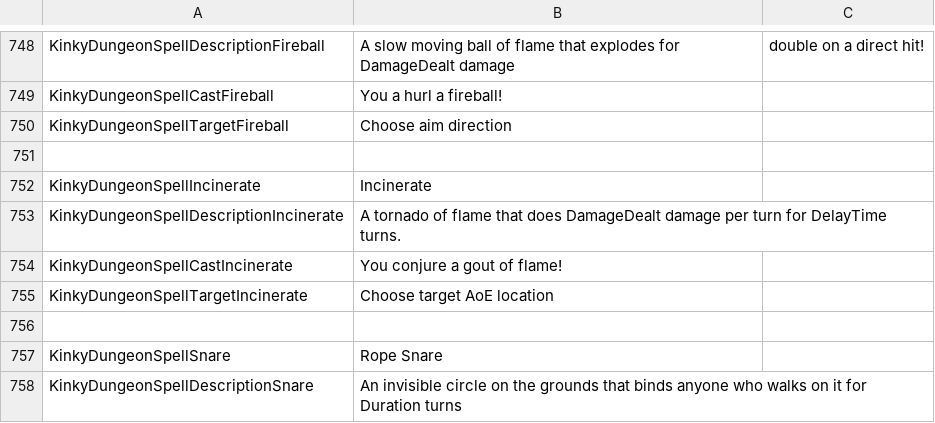
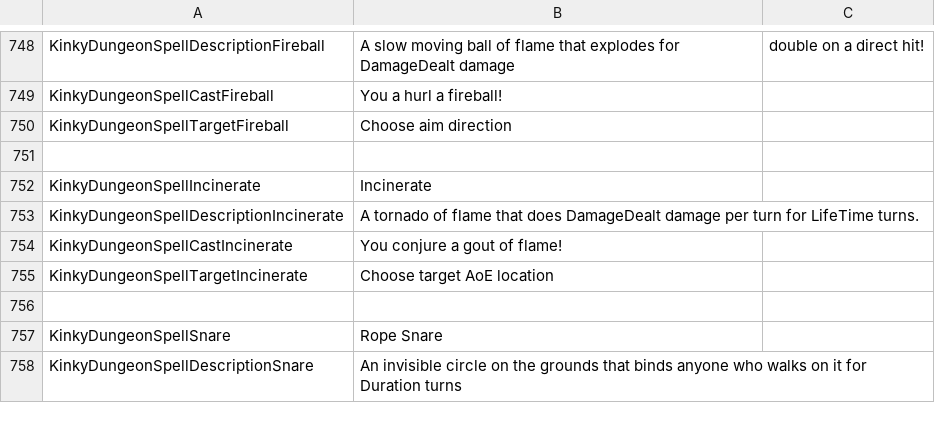
Before and after one commit to Di-flex/BC, a CSV file: BondageClub/Screens/MiniGame/KinkyDungeon/Text_KinkyDungeon.csv, drawn as a sheet; only a part is shown, gaps mark what is left out.

Commit message:
Fix text

```diff
--- a/BondageClub/Screens/MiniGame/KinkyDungeon/Text_KinkyDungeon.csv
+++ b/BondageClub/Screens/MiniGame/KinkyDungeon/Text_KinkyDungeon.csv
@@ -752,3 +752,3 @@ KinkyDungeonSpellTargetFireball,Choose aim direction
 KinkyDungeonSpellIncinerate,Incinerate
-KinkyDungeonSpellDescriptionIncinerate,A tornado of flame that does DamageDealt damage per turn for DelayTime turns.
+KinkyDungeonSpellDescriptionIncinerate,A tornado of flame that does DamageDealt damage per turn for LifeTime turns.
 KinkyDungeonSpellCastIncinerate,You conjure a gout of flame!
```
Also changed, not shown: 1 other file.
